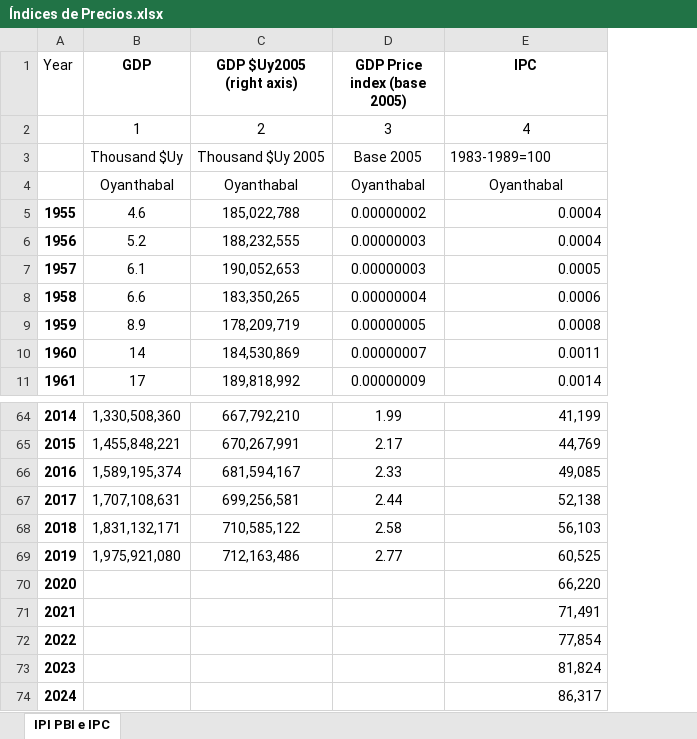
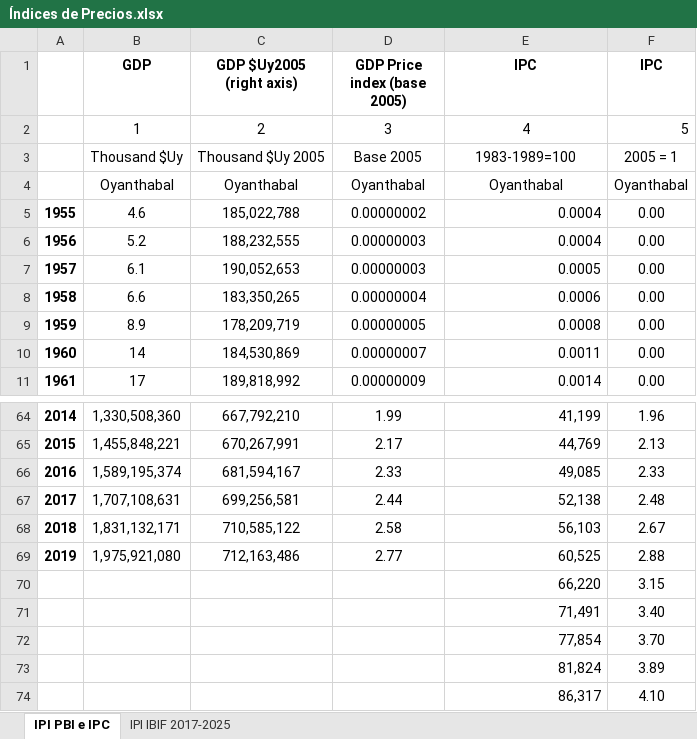
Before and after one commit to feliperuizbruzzone/economia-uruguay, an Excel workbook: data/input-data/oyanthabal/Índices de Precios.xlsx, sheet IPI PBI e IPC, drawn as a sheet; only a part is shown, gaps mark what is left out; values as stored, in another font and other column widths than the file's, no borders; the diff names each change by its address in the sheet, - before the commit and + after, or states it on an @@ line.

Commit message:
update índices de precios oyanthabal

```diff
--- a/data/input-data/oyanthabal/Índices de Precios.xlsx (sheet IPI PBI e IPC)
+++ b/data/input-data/oyanthabal/Índices de Precios.xlsx (sheet IPI PBI e IPC)
+sheet tab: IPI IBIF 2017-2025
+column F (IPC), rows 2-11: 5 | 2005 = 1 | Oyanthabal | 0.00 | 0.00 | 0.00 | 0.00 | 0.00 | 0.00 | 0.00; rows 64-74: 1.96 | 2.13 | 2.33 | 2.48 | 2.67 | 2.88 | 3.15 | 3.40 | 3.70 | 3.89 | 4.10
-A1: Year
+A1: (empty)
-E3 alignment: left
+E3 alignment: center
-A70: 2020
+A70: (empty)
-A71: 2021
+A71: (empty)
-A72: 2022
+A72: (empty)
-A73: 2023
+A73: (empty)
-A74: 2024
+A74: (empty)
```
Also changed, not shown: 2 other files.
